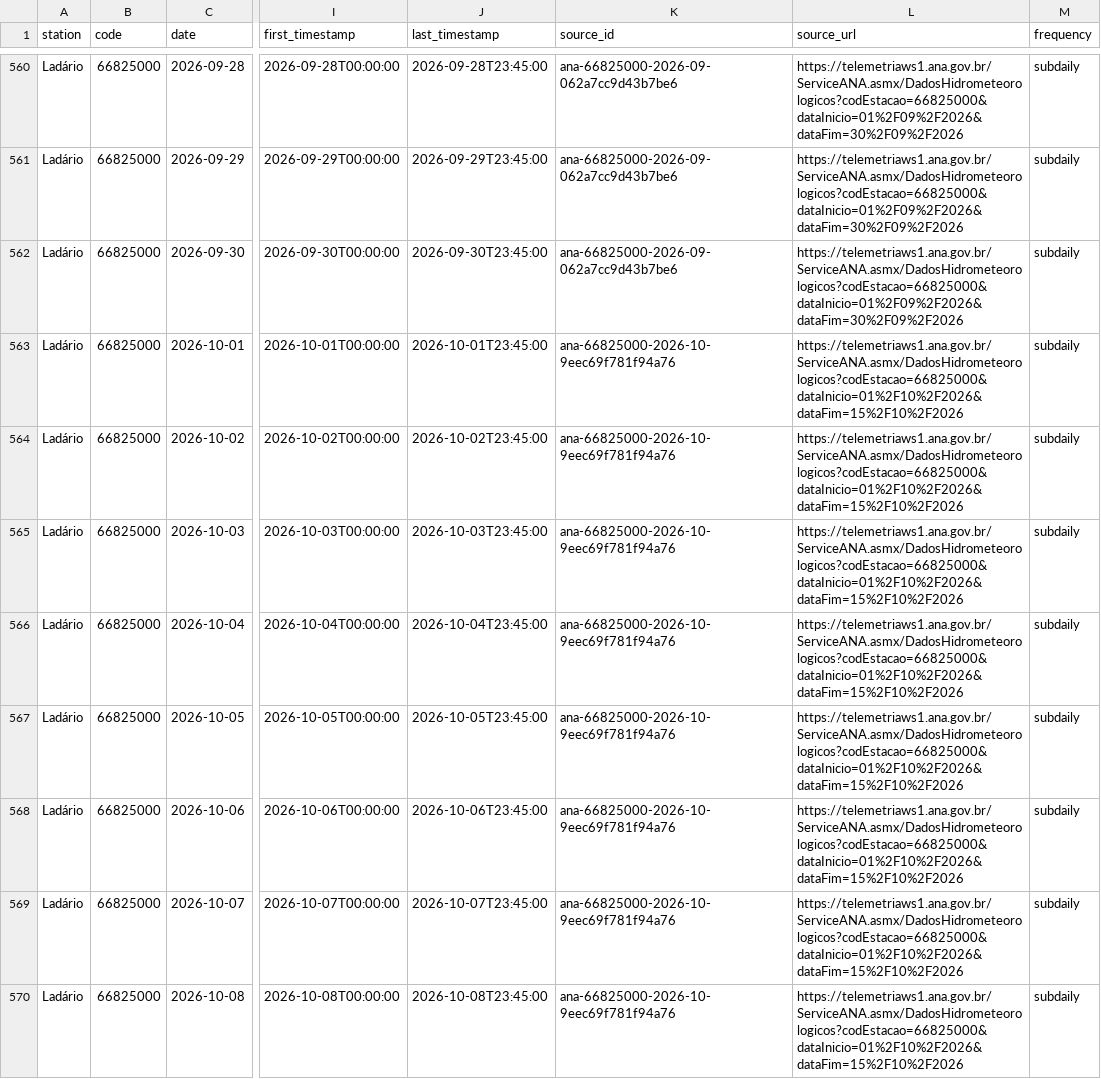
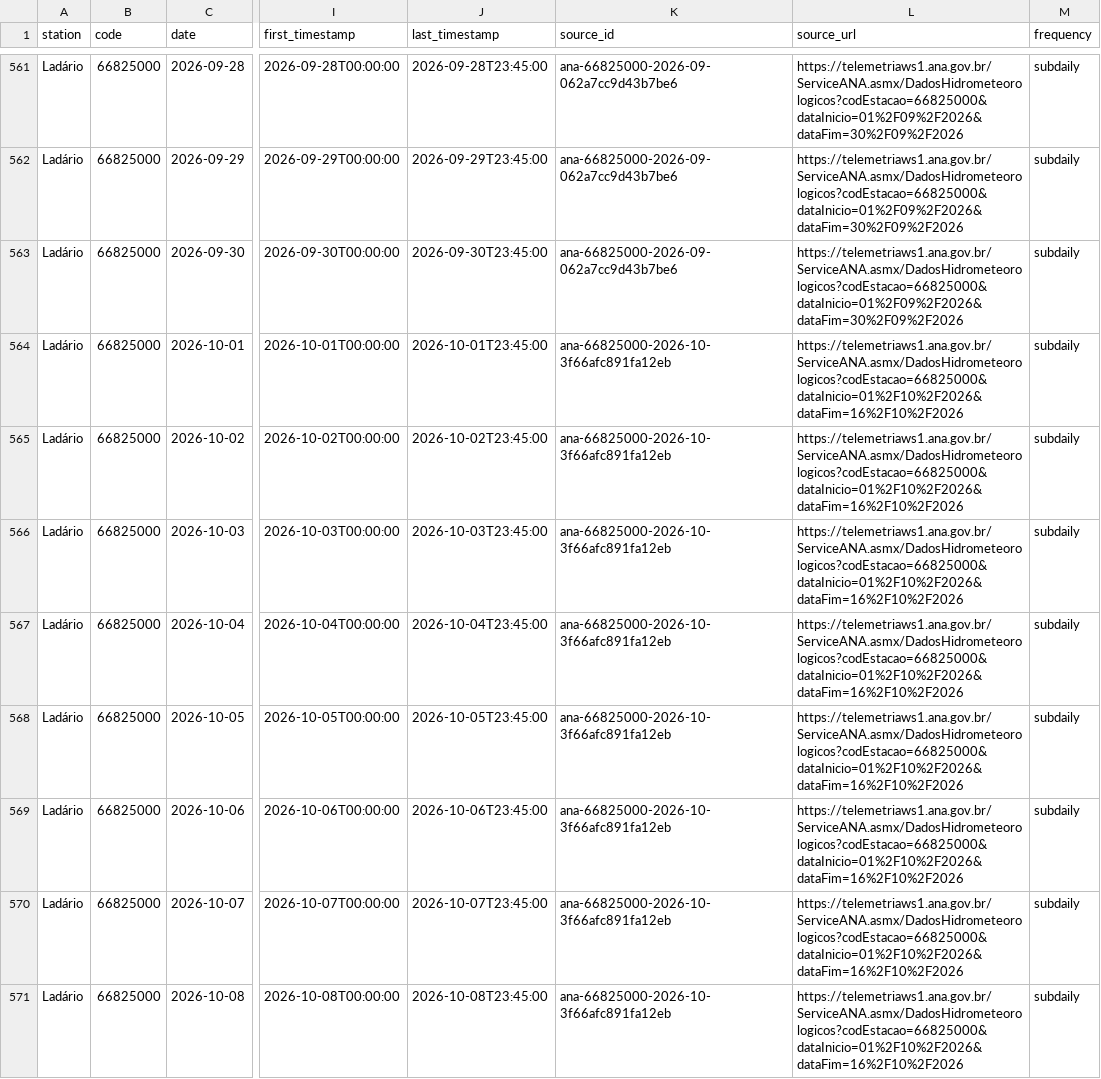
Before and after one commit to ernandes-sobreira/cota-rio-paraguai, a CSV file: data/telemetry-daily.csv, drawn as a sheet; only a part is shown, gaps mark what is left out; addresses are those after the commit; the diff covers the shown part only; the diff names each change by its address in the sheet, - before the commit and + after, or states it on an @@ line.

```diff
--- a/data/telemetry-daily.csv
+++ b/data/telemetry-daily.csv
-K564:K571 (source_id): ana-66825000-2026-10-9eec69f781f94a76
+K564:K571 (source_id): ana-66825000-2026-10-3f66afc891fa12eb
-L564:L571 (source_url): https://telemetriaws1.ana.gov.br/ServiceANA.asmx/DadosHidrometeorologicos?codEstacao=66825000&dataInicio=01%2F10%2F2026&dataFim=15%2F10%2F2026
+L564:L571 (source_url): https://telemetriaws1.ana.gov.br/ServiceANA.asmx/DadosHidrometeorologicos?codEstacao=66825000&dataInicio=01%2F10%2F2026&dataFim=16%2F10%2F2026
```
Also changed, not shown: 2 added rows and 56 edited cells elsewhere in this file, 5 other files.
